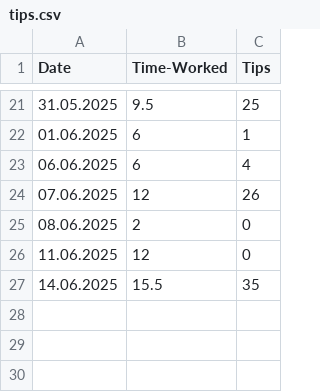
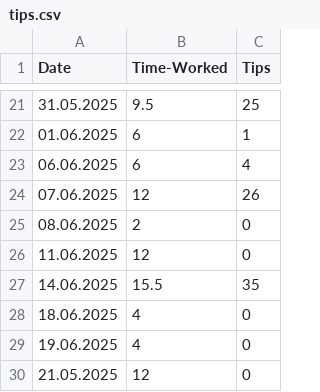
Before and after one commit to FriedUnique/TINIT-Tips, a CSV file: tips.csv, drawn as a sheet; only a part is shown, gaps mark what is left out.

Commit message:
tips.csv aktualisieren

```diff
--- a/tips.csv
+++ b/tips.csv
@@ -27 +27,4 @@ Date,Time-Worked,Tips
 14.06.2025,15.5,35
+18.06.2025,4,0
+19.06.2025,4,0
+21.05.2025,12,0
```
